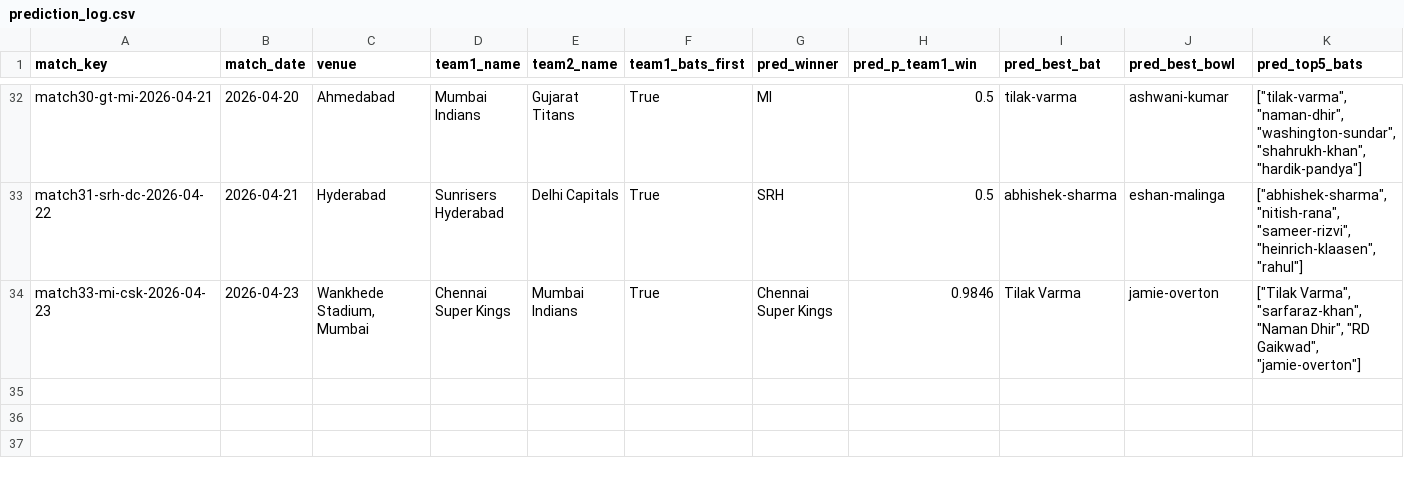
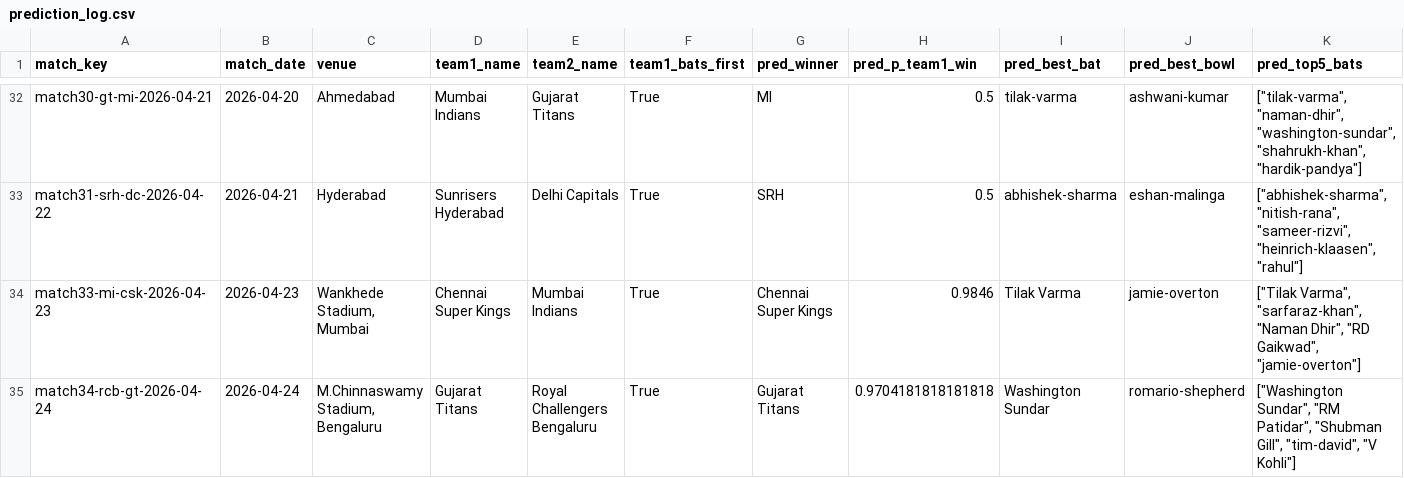
Before and after one commit to Jaymehta45/Sabermetric-IPL-Prediction-, a CSV file: data/processed/prediction_log.csv, drawn as a sheet; only a part is shown, gaps mark what is left out; rows hold the shown columns only; the diff names each change by its address in the sheet, - before the commit and + after, or states it on an @@ line.

Commit message:
chore(prediction_log): pre match34-rcb-gt-2026-04-24

```diff
--- a/data/processed/prediction_log.csv
+++ b/data/processed/prediction_log.csv
+row 35: match34-rcb-gt-2026-04-24 | 2026-04-24 | M.Chinnaswamy Stadium, Bengaluru | Gujarat Titans | Royal Challengers Bengaluru | True | Gujarat Titans | 0.9704181818181818 | Washington Sundar | romario-shepherd | ["Washington Sundar", "RM Patidar", "Shubman Gill", "tim-david", "V Kohli"]
```
